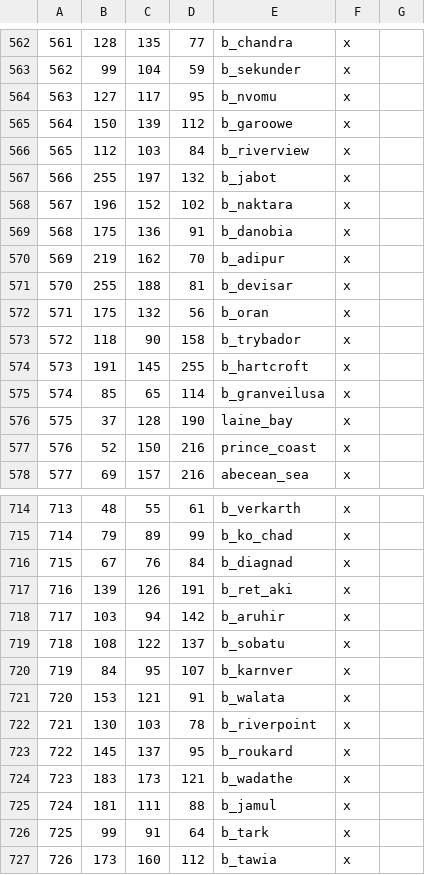
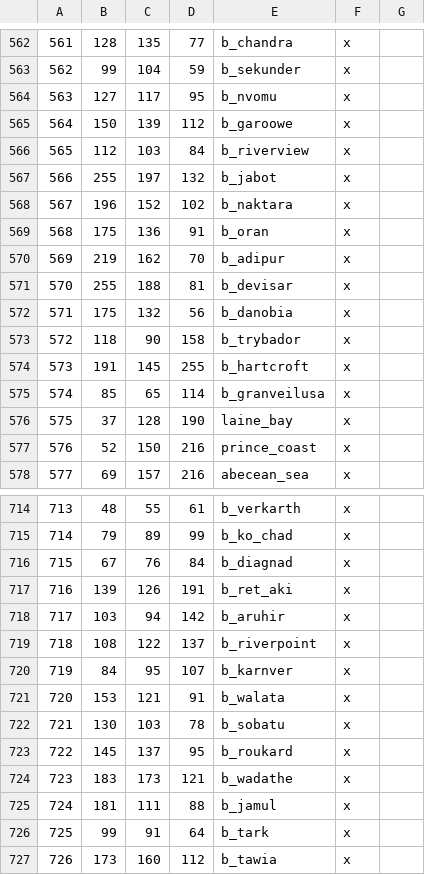
Before and after one commit to Vertimnus/elder-kings-ck3, a CSV file: map_data/definition.csv, drawn as a sheet; only a part is shown, gaps mark what is left out.

```diff
--- a/map_data/definition.csv
+++ b/map_data/definition.csv
@@ -568,6 +568,6 @@
 567;196;152;102;b_naktara;x;
-568;175;136;91;b_danobia;x;
+568;175;136;91;b_oran;x;
 569;219;162;70;b_adipur;x;
 570;255;188;81;b_devisar;x;
-571;175;132;56;b_oran;x;
+571;175;132;56;b_danobia;x;
 572;118;90;158;b_trybador;x;
@@ -718,6 +718,6 @@
 717;103;94;142;b_aruhir;x;
-718;108;122;137;b_sobatu;x;
+718;108;122;137;b_riverpoint;x;
 719;84;95;107;b_karnver;x;
 720;153;121;91;b_walata;x;
-721;130;103;78;b_riverpoint;x;
+721;130;103;78;b_sobatu;x;
 722;145;137;95;b_roukard;x;
```
Also changed, not shown: 15 other files.
